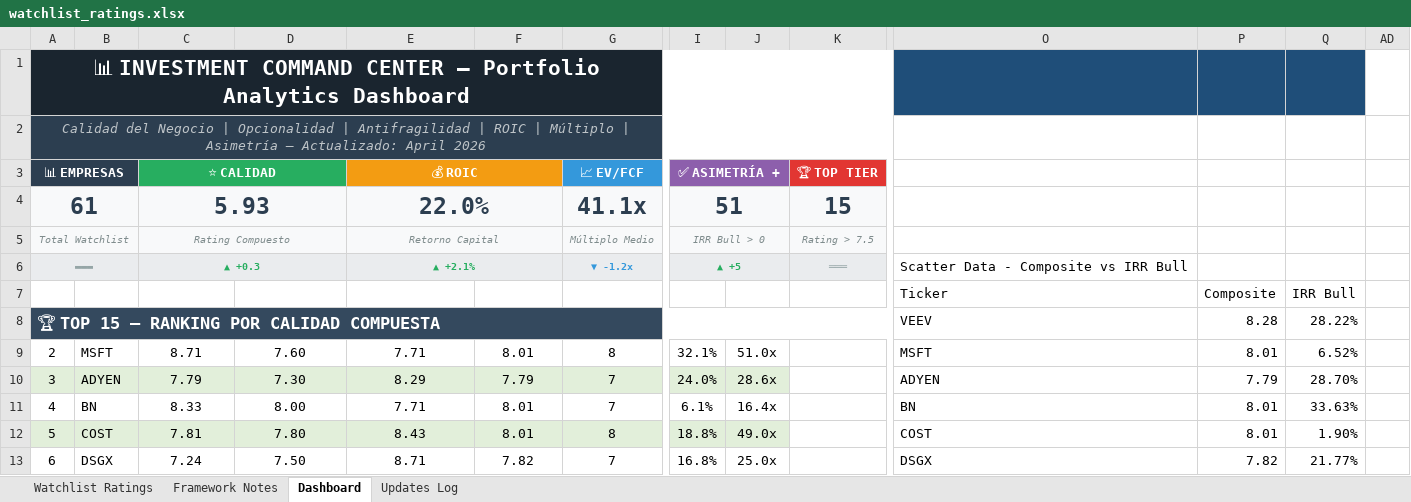
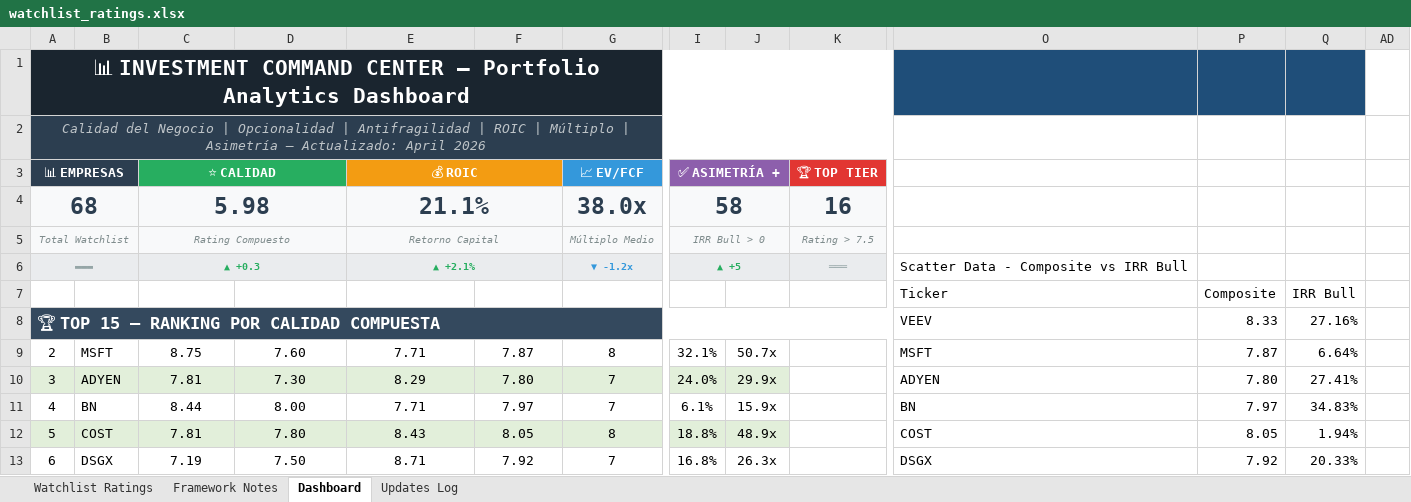
Before and after one commit to boletix/watchlist-dashboard, an Excel workbook: data/raw/watchlist_ratings.xlsx, sheet Dashboard, drawn as a sheet; only a part is shown, gaps mark what is left out; values as stored, in another font and other column widths than the file's, no borders; charts and pictures and conditional formats not drawn; removed rows and columns are numbered as before the commit, all else as after; rows hold the shown columns only; the diff covers the shown part only; the diff names each change by its address in the sheet, - before the commit and + after, or states it on an @@ line.

```diff
--- a/data/raw/watchlist_ratings.xlsx (sheet Dashboard)
+++ b/data/raw/watchlist_ratings.xlsx (sheet Dashboard)
-row 4: 61 |  | 5.93 |  | 22.0% |  | 41.1x | 51 |  | 15
+row 4: 68 |  | 5.98 |  | 21.1% |  | 38.0x | 58 |  | 16
-P8: 8.28
+P8: 8.33
-Q8: 28.22%
+Q8: 27.16%
-C9: 8.71
+C9: 8.75
-F9: 8.01
+F9: 7.87
-J9: 51.0x
+J9: 50.7x
-P9: 8.01
+P9: 7.87
-Q9: 6.52%
+Q9: 6.64%
-C10: 7.79
+C10: 7.81
-F10: 7.79
+F10: 7.80
-J10: 28.6x
+J10: 29.9x
-P10: 7.79
+P10: 7.80
-Q10: 28.70%
+Q10: 27.41%
-C11: 8.33
+C11: 8.44
-F11: 8.01
+F11: 7.97
-J11: 16.4x
+J11: 15.9x
-P11: 8.01
+P11: 7.97
-Q11: 33.63%
+Q11: 34.83%
-F12: 8.01
+F12: 8.05
-J12: 49.0x
+J12: 48.9x
-P12: 8.01
+P12: 8.05
-Q12: 1.90%
+Q12: 1.94%
-C13: 7.24
+C13: 7.19
-F13: 7.82
+F13: 7.92
-J13: 25.0x
+J13: 26.3x
-P13: 7.82
+P13: 7.92
-Q13: 21.77%
+Q13: 20.33%
```
Also changed, not shown: 5 added rows, 5 removed rows and 107 edited cells elsewhere in this sheet, sheet Watchlist Ratings, sheet Updates Log, sheet Framework Notes, formulas that keep their value, hidden cells, charts or pictures, 3 other files.
